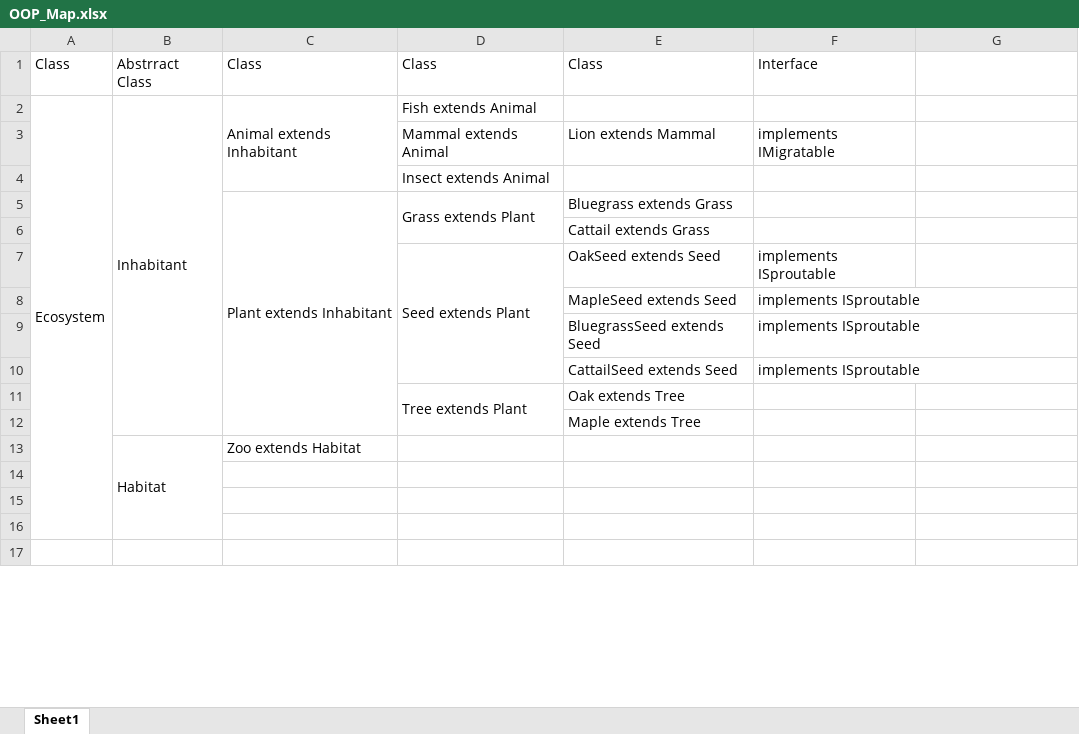
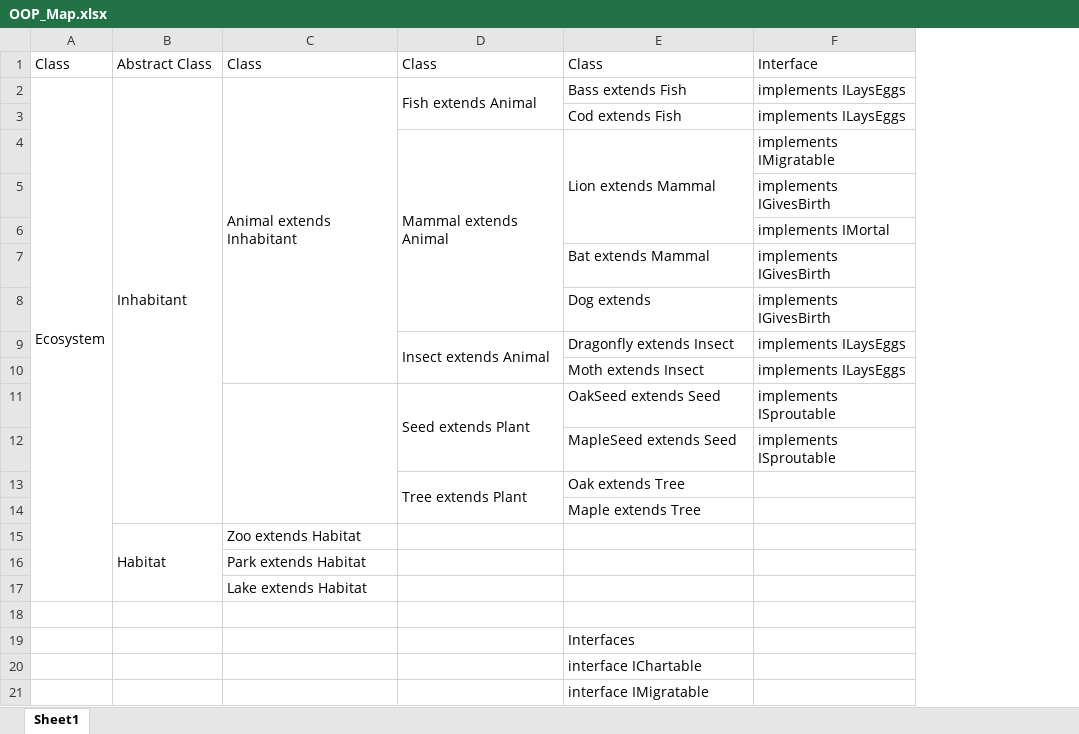
Before and after one commit to SMU-MSDS-F2015/DataViz-402, an Excel workbook: Team_Shuhart_Smith/Shuhart_Smith_Ecosystem_OOP/OOP_Map.xlsx, sheet Sheet1, drawn as a sheet; only a part is shown; values as stored, in another font and other column widths than the file's, no cell formats; removed rows and columns are numbered as before the commit, all else as after; the diff covers the shown part only; the diff names each change by its address in the sheet, - before the commit and + after, or states it on an @@ line.

```diff
--- a/Team_Shuhart_Smith/Shuhart_Smith_Ecosystem_OOP/OOP_Map.xlsx (sheet Sheet1)
+++ b/Team_Shuhart_Smith/Shuhart_Smith_Ecosystem_OOP/OOP_Map.xlsx (sheet Sheet1)
-column F, rows 1-3: Interface |  | implements IMigratable; rows 7-8: implements ISproutable | implements ISproutable
-B1: Abstrract Class
+B1: Abstract Class
-F1: (empty)
+F1: Interface
-A2:A16 merged
+A2:A17 merged
+D2:D3 merged
-E2: (empty)
+E2: Bass extends Fish
-F2: (empty)
+F2: implements ILaysEggs
+row 3:  |  |  |  | Cod extends Fish | implements ILaysEggs
+D4:D8 merged
+E4:E6 merged
-F4: (empty)
+F4: implements IMigratable
-row 4:  |  |  | Insect extends Animal
-row 5:  |  | Plant extends Inhabitant | Grass extends Plant | Bluegrass extends Grass
-row 6:  |  |  |  | Cattail extends Grass
+row 5:  |  |  |  |  | implements IGivesBirth
+row 6:  |  |  |  |  | implements IMortal
+row 7:  |  |  |  | Bat extends Mammal | implements IGivesBirth
+row 8:  |  |  |  | Dog extends | implements IGivesBirth
+row 9:  |  |  | Insect extends Animal | Dragonfly extends Insect | implements ILaysEggs
+row 10:  |  |  |  | Moth extends Insect | implements ILaysEggs
+C11:C14 merged
-F11:F12: (empty)
+F11:F12: implements ISproutable
-row 9:  |  |  |  | BluegrassSeed extends Seed | implements ISproutable
-row 10:  |  |  |  | CattailSeed extends Seed | implements ISproutable
-B13:B16 merged
+B15:B17 merged
+row 16:  |  | Park extends Habitat
+row 17:  |  | Lake extends Habitat
-E19: (empty)
+E19: Interfaces
-E20: (empty)
+E20: interface IChartable
-E21: (empty)
+E21: interface IMigratable
```
Also changed, not shown: 4 removed rows, 4 edited cells and merged cells elsewhere in this sheet, cell formats, 2 other files.
